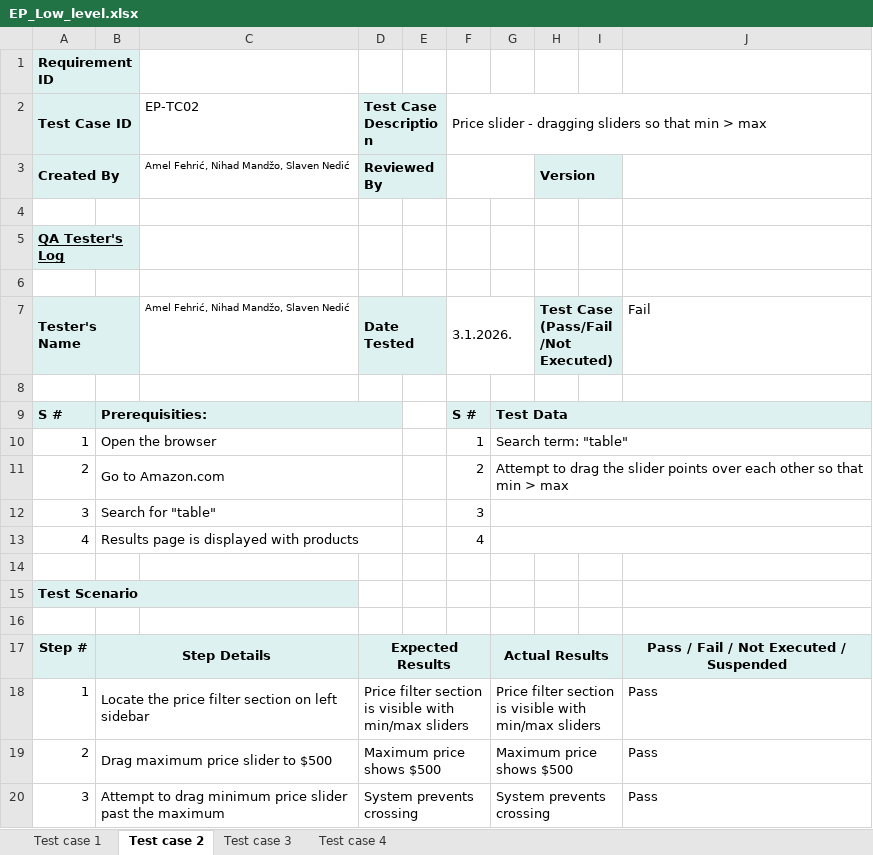
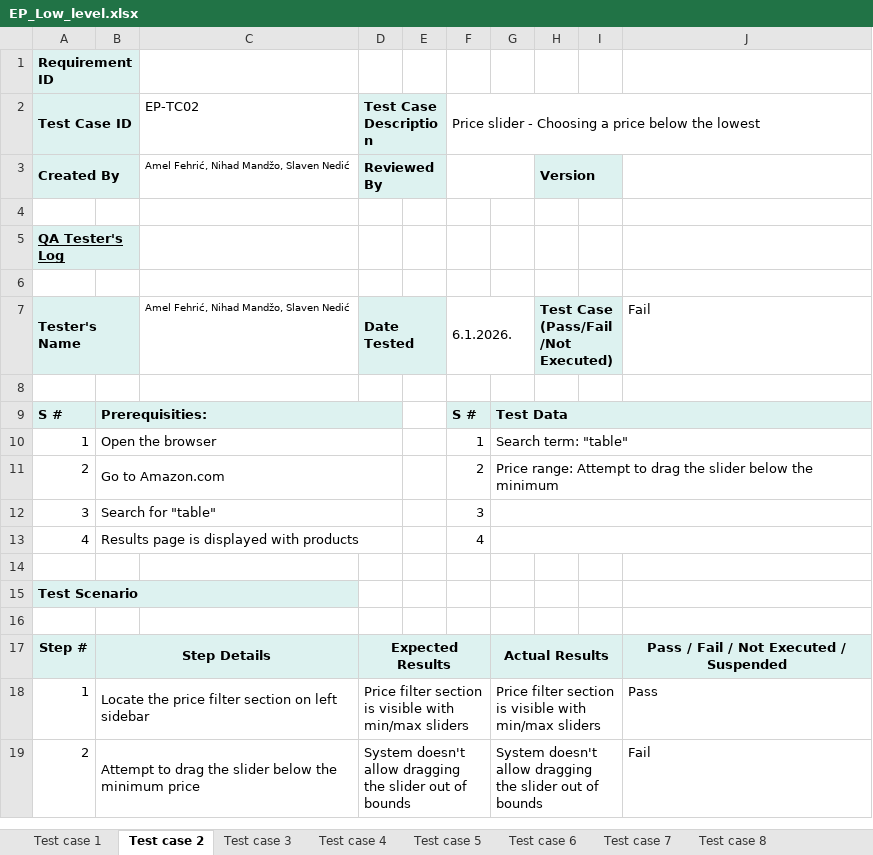
Before and after one commit to NefariousBug/FM_SeminarskiRad, an Excel workbook: Zadatak 2/EP_Low_level.xlsx, sheet Test case 2, drawn as a sheet; values as stored, in another font and other column widths than the file's, no borders; conditional formats not drawn; the diff names each change by its address in the sheet, - before the commit and + after, or states it on an @@ line.

```diff
--- a/Zadatak 2/EP_Low_level.xlsx (sheet Test case 2)
+++ b/Zadatak 2/EP_Low_level.xlsx (sheet Test case 2)
+sheet tab: Test case 5
+sheet tab: Test case 6
+sheet tab: Test case 7
+sheet tab: Test case 8
-F2: …slider - dragging sliders so that min > max
+F2: …slider - Choosing a price below the lowest
-F7: 3.1.2026.
+F7: 6.1.2026.
-G11: Attempt to drag the slider points over each other so that min > max
+G11: Price range: Attempt to drag the slider below the minimum
-B19: Drag maximum price slider to $500
+B19: Attempt to drag the slider below the minimum price
-D19 (Test Case Description): Maximum price shows $500
+D19 (Test Case Description): System doesn't allow dragging the slider out of bounds
-G19: Maximum price shows $500
+G19: System doesn't allow dragging the slider out of bounds
-J19: Pass
+J19: Fail
-row 20: 3 | Attempt to drag minimum price slider past the maximum |  | System prevents crossing |  |  | System prevents crossing |  |  | Pass
```
Also changed, not shown: sheet Test case 4, sheet Test case 3, sheet Test case 1, other sheet tabs, Zadatak 2/DTT_Low_level.xlsx, Zadatak 2/STT_Low_level.xlsx.
